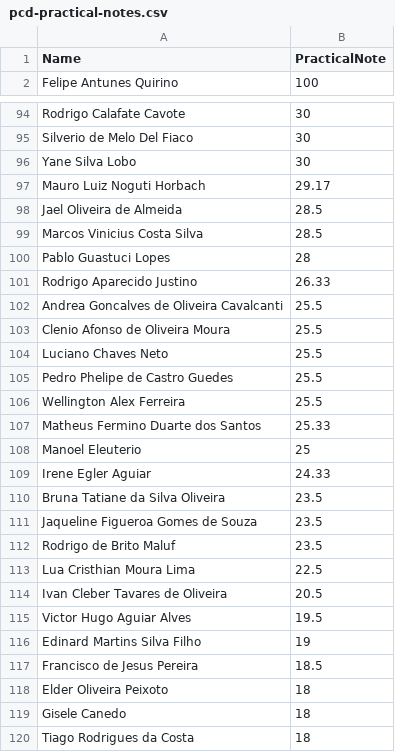
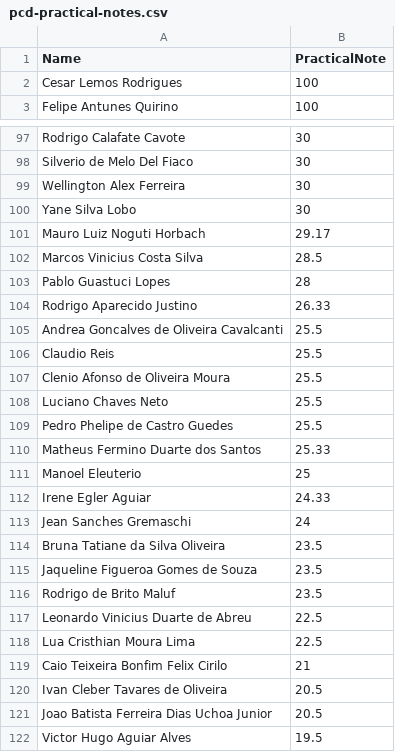
Before and after one commit to deywersonp/serpro-classification, a CSV file: src/files/output/pcd-practical-notes.csv, drawn as a sheet; only a part is shown, gaps mark what is left out; the shorter side is filled out with more unchanged rows; removed rows and columns are numbered as before the commit, all else as after; the diff covers the shown part only; the diff names each change by its address in the sheet, - before the commit and + after, or states it on an @@ line.

```diff
--- a/src/files/output/pcd-practical-notes.csv
+++ b/src/files/output/pcd-practical-notes.csv
+row 2: Cesar Lemos Rodrigues | 100
+row 99: Wellington Alex Ferreira | 30
-row 98: Jael Oliveira de Almeida | 28.5
+row 106: Claudio Reis | 25.5
-row 106: Wellington Alex Ferreira | 25.5
+row 113: Jean Sanches Gremaschi | 24
+row 117: Leonardo Vinicius Duarte de Abreu | 22.5
+row 119: Caio Teixeira Bonfim Felix Cirilo | 21
+row 121: Joao Batista Ferreira Dias Uchoa Junior | 20.5
```
Also changed, not shown: 22 added rows, 27 removed rows and 2 edited cells elsewhere in this file, src/files/output/general-classification.csv, src/files/output/general-practical-notes.csv, 8 other files.
